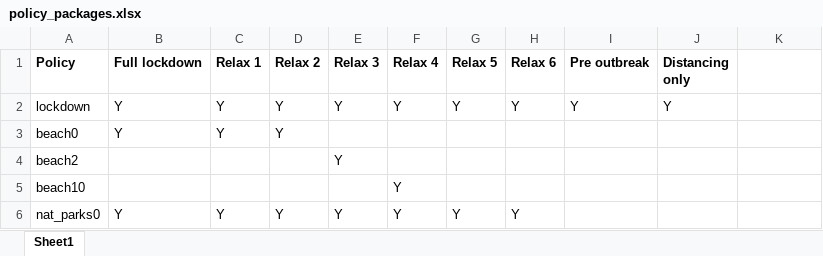
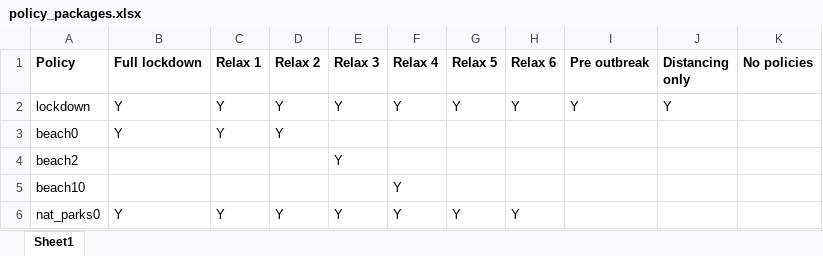
Before and after one commit to brain-modelling-group/covasim-qld-model, an Excel workbook: applications/Susceptibility/policy_packages.xlsx, sheet Sheet1, drawn as a sheet; only a part is shown; values as stored, in another font and other column widths than the file's, no borders; the diff names each change by its address in the sheet, - before the commit and + after, or states it on an @@ line.

```diff
--- a/applications/Susceptibility/policy_packages.xlsx (sheet Sheet1)
+++ b/applications/Susceptibility/policy_packages.xlsx (sheet Sheet1)
-K1: (empty)
+K1: No policies
```
Also changed, not shown: 4 other files.
